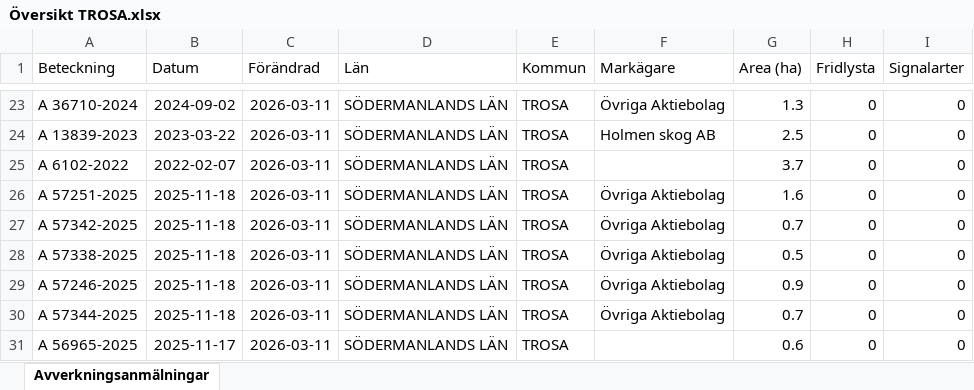
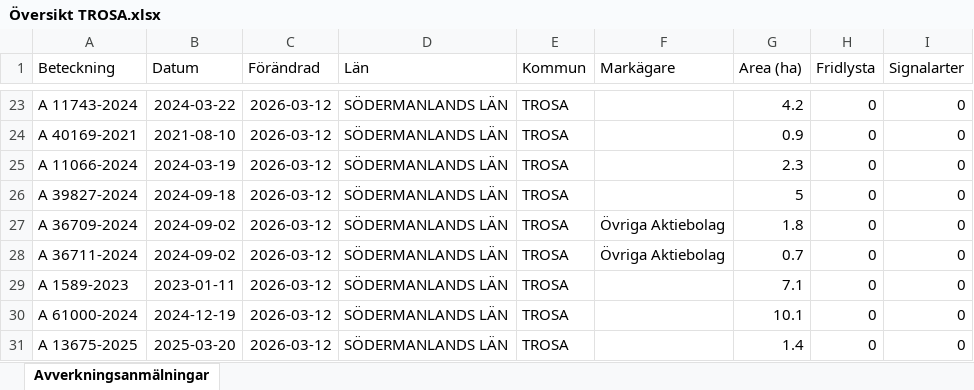
Before and after one commit to klasma/Logging_0488, an Excel workbook: Översikt TROSA.xlsx, sheet Avverkningsanmälningar, drawn as a sheet; only a part is shown, gaps mark what is left out; values as stored, in another font and other column widths than the file's, no borders; the diff covers the shown part only; the diff names each change by its address in the sheet, - before the commit and + after, or states it on an @@ line.

```diff
--- a/Översikt TROSA.xlsx (sheet Avverkningsanmälningar)
+++ b/Översikt TROSA.xlsx (sheet Avverkningsanmälningar)
-A23 (Beteckning): A 36710-2024
+A23 (Beteckning): A 11743-2024
-B23 (Datum): 2024-09-02
+B23 (Datum): 2024-03-22
-C23:C31 (Förändrad): 2026-03-11
+C23:C31 (Förändrad): 2026-03-12
-F23 (Markägare): Övriga Aktiebolag
+F23 (Markägare): (empty)
-G23 (Area (ha)): 1.3
+G23 (Area (ha)): 4.2
-A24 (Beteckning): A 13839-2023
+A24 (Beteckning): A 40169-2021
-B24 (Datum): 2023-03-22
+B24 (Datum): 2021-08-10
-F24 (Markägare): Holmen skog AB
+F24 (Markägare): (empty)
-G24 (Area (ha)): 2.5
+G24 (Area (ha)): 0.9
-A25 (Beteckning): A 6102-2022
+A25 (Beteckning): A 11066-2024
-B25 (Datum): 2022-02-07
+B25 (Datum): 2024-03-19
-G25 (Area (ha)): 3.7
+G25 (Area (ha)): 2.3
-A26 (Beteckning): A 57251-2025
+A26 (Beteckning): A 39827-2024
-B26 (Datum): 2025-11-18
+B26 (Datum): 2024-09-18
-F26 (Markägare): Övriga Aktiebolag
+F26 (Markägare): (empty)
-G26 (Area (ha)): 1.6
+G26 (Area (ha)): 5
-A27 (Beteckning): A 57342-2025
+A27 (Beteckning): A 36709-2024
-B27:B28 (Datum): 2025-11-18
+B27:B28 (Datum): 2024-09-02
-G27 (Area (ha)): 0.7
+G27 (Area (ha)): 1.8
-A28 (Beteckning): A 57338-2025
+A28 (Beteckning): A 36711-2024
-G28 (Area (ha)): 0.5
+G28 (Area (ha)): 0.7
-A29 (Beteckning): A 57246-2025
+A29 (Beteckning): A 1589-2023
-B29 (Datum): 2025-11-18
+B29 (Datum): 2023-01-11
-F29:F30 (Markägare): Övriga Aktiebolag
+F29:F30 (Markägare): (empty)
-G29 (Area (ha)): 0.9
+G29 (Area (ha)): 7.1
-A30 (Beteckning): A 57344-2025
+A30 (Beteckning): A 61000-2024
-B30 (Datum): 2025-11-18
+B30 (Datum): 2024-12-19
-G30 (Area (ha)): 0.7
+G30 (Area (ha)): 10.1
-A31 (Beteckning): A 56965-2025
+A31 (Beteckning): A 13675-2025
-B31 (Datum): 2025-11-17
+B31 (Datum): 2025-03-20
-G31 (Area (ha)): 0.6
+G31 (Area (ha)): 1.4
```
Also changed, not shown: 332 edited cells elsewhere in this sheet, artfynd/A 13760-2022 artfynd.xlsx, artfynd/A 2699-2023 artfynd.xlsx, 50 other files.
